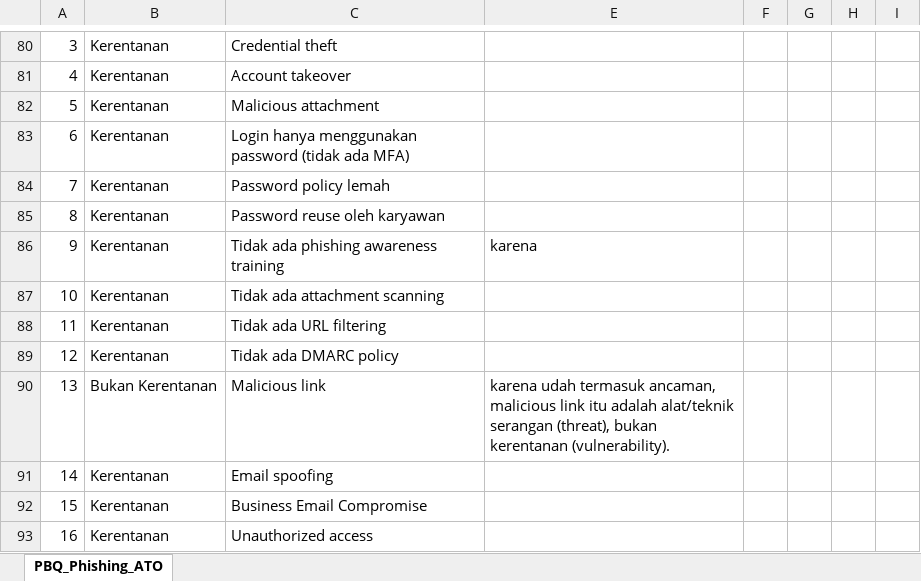
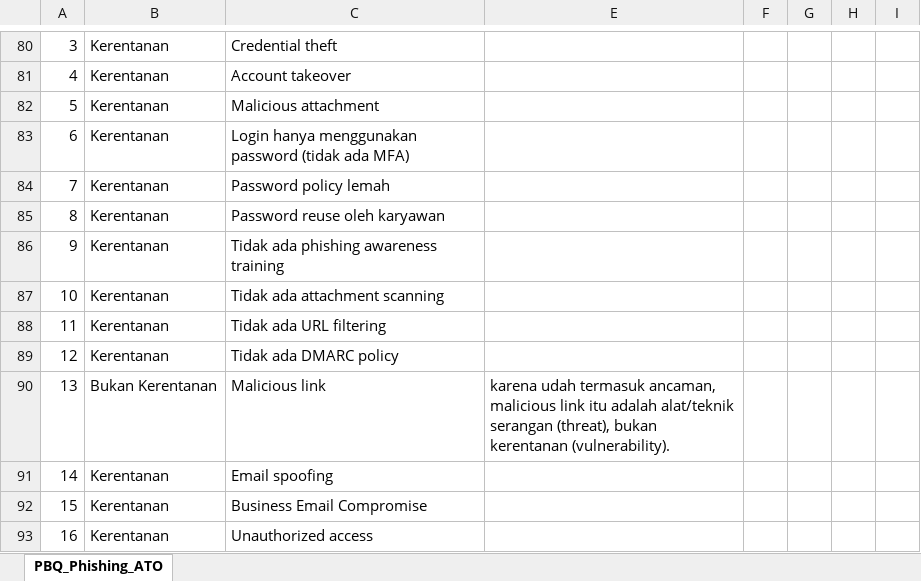
Before and after one commit to labibaadinda/cybersecurity-task, an Excel workbook: PBQ – Organisasi Kecil Mengalami Phishing + Account Takeover____.xlsx, sheet PBQ_Phishing_ATO, drawn as a sheet; only a part is shown, gaps mark what is left out; values as stored, in another font and other column widths than the file's, no borders; charts and pictures not drawn; the diff names each change by its address in the sheet, - before the commit and + after, or states it on an @@ line.

```diff
--- a/PBQ – Organisasi Kecil Mengalami Phishing + Account Takeover____.xlsx (sheet PBQ_Phishing_ATO)
+++ b/PBQ – Organisasi Kecil Mengalami Phishing + Account Takeover____.xlsx (sheet PBQ_Phishing_ATO)
-E86: karena
+E86: (empty)
```
Also changed, not shown: charts or pictures, 4 other files.
